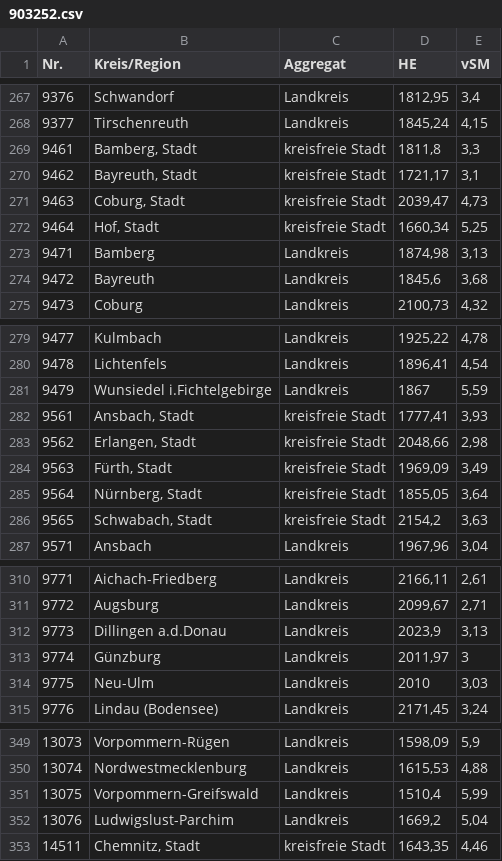
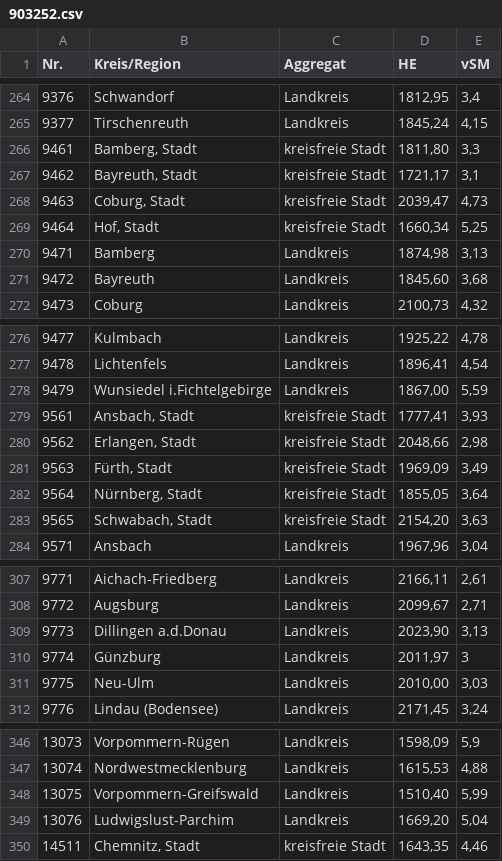
Before and after one commit to Sprotte/r, a CSV file: Data/903252.csv, drawn as a sheet; only a part is shown, gaps mark what is left out; the diff covers the shown part only.

```diff
--- a/Data/903252.csv
+++ b/Data/903252.csv
@@ -268,3 +265,3 @@ Nr.;Kreis/Region;Aggregat;HE;vSM
 9377;Tirschenreuth;Landkreis;1845,24;4,15
-9461;Bamberg, Stadt;kreisfreie Stadt;1811,8;3,3
+9461;Bamberg, Stadt;kreisfreie Stadt;1811,80;3,3
 9462;Bayreuth, Stadt;kreisfreie Stadt;1721,17;3,1
@@ -273,3 +270,3 @@ Nr.;Kreis/Region;Aggregat;HE;vSM
 9471;Bamberg;Landkreis;1874,98;3,13
-9472;Bayreuth;Landkreis;1845,6;3,68
+9472;Bayreuth;Landkreis;1845,60;3,68
 9473;Coburg;Landkreis;2100,73;4,32
@@ -280,3 +277,3 @@ Nr.;Kreis/Region;Aggregat;HE;vSM
 9478;Lichtenfels;Landkreis;1896,41;4,54
-9479;Wunsiedel i.Fichtelgebirge;Landkreis;1867;5,59
+9479;Wunsiedel i.Fichtelgebirge;Landkreis;1867,00;5,59
 9561;Ansbach, Stadt;kreisfreie Stadt;1777,41;3,93
@@ -285,3 +282,3 @@ Nr.;Kreis/Region;Aggregat;HE;vSM
 9564;Nürnberg, Stadt;kreisfreie Stadt;1855,05;3,64
-9565;Schwabach, Stadt;kreisfreie Stadt;2154,2;3,63
+9565;Schwabach, Stadt;kreisfreie Stadt;2154,20;3,63
 9571;Ansbach;Landkreis;1967,96;3,04
@@ -311,5 +308,5 @@ Nr.;Kreis/Region;Aggregat;HE;vSM
 9772;Augsburg;Landkreis;2099,67;2,71
-9773;Dillingen a.d.Donau;Landkreis;2023,9;3,13
+9773;Dillingen a.d.Donau;Landkreis;2023,90;3,13
 9774;Günzburg;Landkreis;2011,97;3
-9775;Neu-Ulm;Landkreis;2010;3,03
+9775;Neu-Ulm;Landkreis;2010,00;3,03
 9776;Lindau (Bodensee);Landkreis;2171,45;3,24
@@ -350,4 +347,4 @@ Nr.;Kreis/Region;Aggregat;HE;vSM
 13074;Nordwestmecklenburg;Landkreis;1615,53;4,88
-13075;Vorpommern-Greifswald;Landkreis;1510,4;5,99
-13076;Ludwigslust-Parchim;Landkreis;1669,2;5,04
+13075;Vorpommern-Greifswald;Landkreis;1510,40;5,99
+13076;Ludwigslust-Parchim;Landkreis;1669,20;5,04
 14511;Chemnitz, Stadt;kreisfreie Stadt;1643,35;4,46
```
Also changed, not shown: 3 removed rows and 31 edited cells elsewhere in this file, 6 other files.
